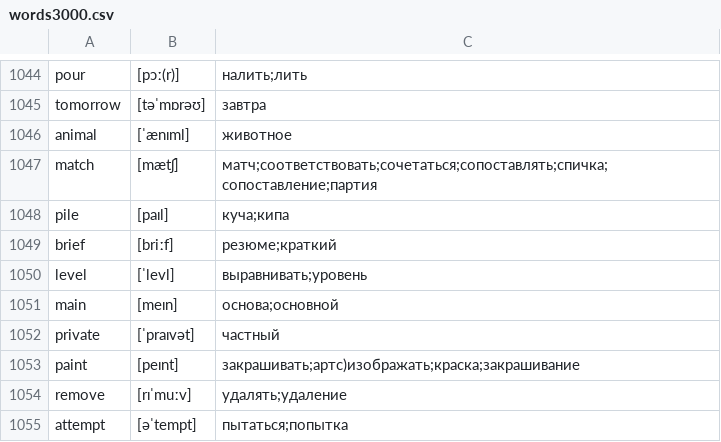
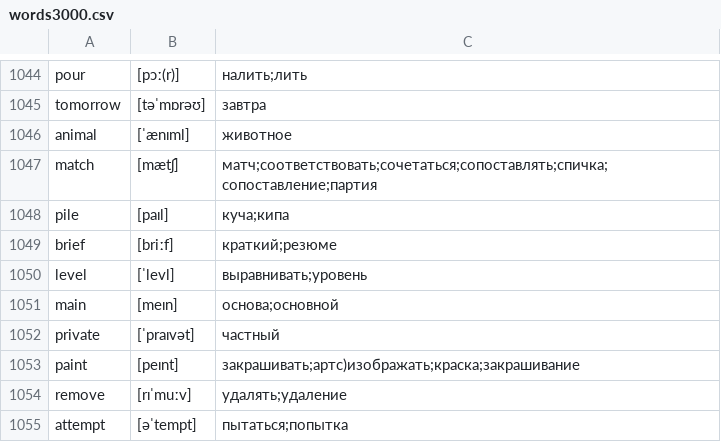
Before and after one commit to kotvickiy/english3000, a CSV file: words3000.csv, drawn as a sheet; only a part is shown, gaps mark what is left out.

```diff
--- a/words3000.csv
+++ b/words3000.csv
@@ -1048,3 +1048,3 @@ match,[mætʃ],матч;соответствовать;сочетаться;со
 pile,[paɪl],куча;кипа
-brief,[briːf],резюме;краткий
+brief,[briːf],краткий;резюме
 level,[ˈlevl],выравнивать;уровень
```
